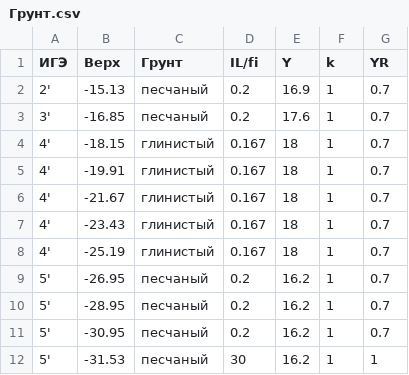
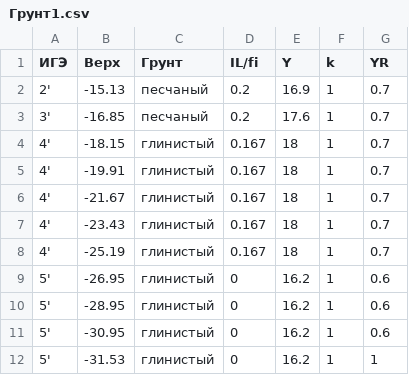
Before and after one commit to GBerezin/Pile_Jupyter, a CSV file: Грунт1.csv (was data/Грунт.csv), drawn as a sheet.

```diff
--- a/data/Грунт.csv
+++ b/Грунт1.csv
@@ -8,5 +8,5 @@
 4';-25.19;глинистый;0.167;18;1;0.7
-5';-26.95;песчаный;0.2;16.2;1;0.7
-5';-28.95;песчаный;0.2;16.2;1;0.7
-5';-30.95;песчаный;0.2;16.2;1;0.7
-5';-31.53;песчаный;30;16.2;1;1
+5';-26.95;глинистый;0;16.2;1;0.6
+5';-28.95;глинистый;0;16.2;1;0.6
+5';-30.95;глинистый;0;16.2;1;0.6
+5';-31.53;глинистый;0;16.2;1;1
```
Also changed, not shown: 2 other files.
